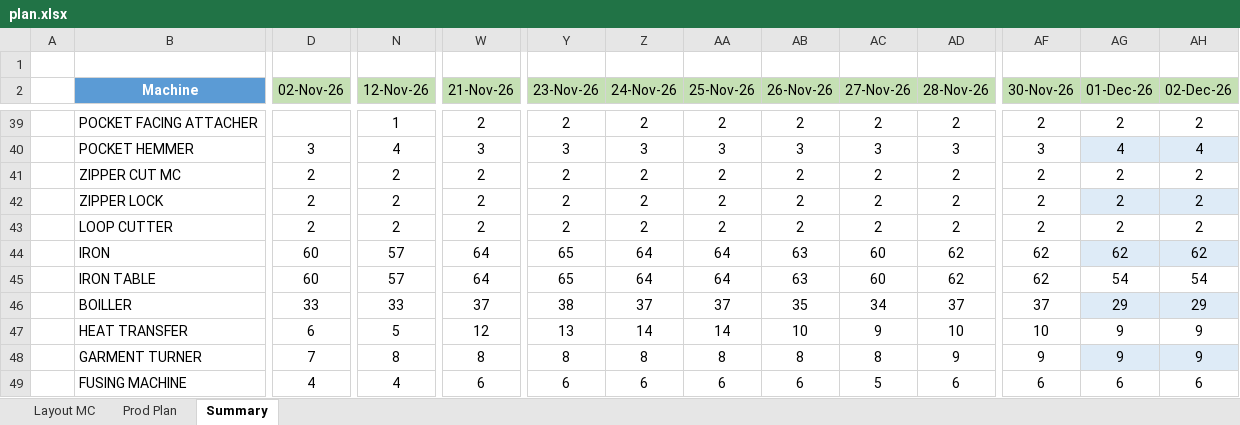
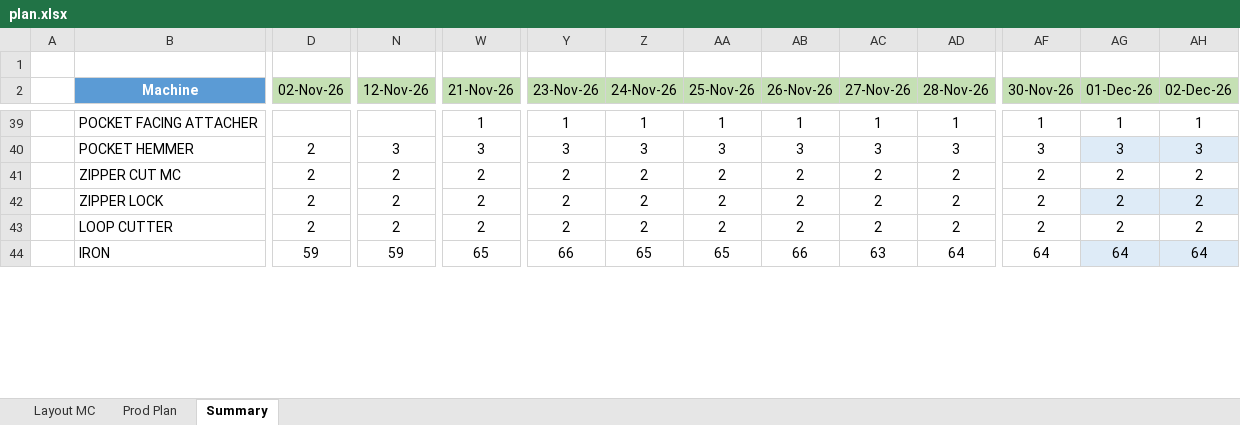
Before and after one commit to HirushaKulararhna/line-loading-board, an Excel workbook: public/data/plan.xlsx, sheet Summary, drawn as a sheet; only a part is shown, gaps mark what is left out; values as stored, in another font and other column widths than the file's, no borders; table styles not drawn; removed rows and columns are numbered as before the commit, all else as after; rows hold the shown columns only; the diff covers the shown part only; the diff names each change by its address in the sheet, - before the commit and + after, or states it on an @@ line.

```diff
--- a/public/data/plan.xlsx (sheet Summary)
+++ b/public/data/plan.xlsx (sheet Summary)
-N39 (12-Nov-26): 1
+N39 (12-Nov-26): (empty)
-W39 (21-Nov-26): 2
+W39 (21-Nov-26): 1
-Y39 (23-Nov-26): 2
+Y39 (23-Nov-26): 1
-Z39 (24-Nov-26): 2
+Z39 (24-Nov-26): 1
-AA39 (25-Nov-26): 2
+AA39 (25-Nov-26): 1
-AB39 (26-Nov-26): 2
+AB39 (26-Nov-26): 1
-AC39 (27-Nov-26): 2
+AC39 (27-Nov-26): 1
-AD39 (28-Nov-26): 2
+AD39 (28-Nov-26): 1
-AF39 (30-Nov-26): 2
+AF39 (30-Nov-26): 1
-AG39 (01-Dec-26): 2
+AG39 (01-Dec-26): 1
-AH39 (02-Dec-26): 2
+AH39 (02-Dec-26): 1
-D40 (02-Nov-26): 3
+D40 (02-Nov-26): 2
-N40 (12-Nov-26): 4
+N40 (12-Nov-26): 3
-AG40 (01-Dec-26): 4
+AG40 (01-Dec-26): 3
-AH40 (02-Dec-26): 4
+AH40 (02-Dec-26): 3
-row 44:  | IRON | 60 | 57 | 64 | 65 | 64 | 64 | 63 | 60 | 62 | 62 | 62 | 62
-row 45:  | IRON TABLE | 60 | 57 | 64 | 65 | 64 | 64 | 63 | 60 | 62 | 62 | 54 | 54
-row 46:  | BOILLER | 33 | 33 | 37 | 38 | 37 | 37 | 35 | 34 | 37 | 37 | 29 | 29
-row 47:  | HEAT TRANSFER | 6 | 5 | 12 | 13 | 14 | 14 | 10 | 9 | 10 | 10 | 9 | 9
-row 48:  | GARMENT TURNER | 7 | 8 | 8 | 8 | 8 | 8 | 8 | 8 | 9 | 9 | 9 | 9
-row 49:  | FUSING MACHINE | 4 | 4 | 6 | 6 | 6 | 6 | 6 | 5 | 6 | 6 | 6 | 6
+row 44:  | IRON | 59 | 59 | 65 | 66 | 65 | 65 | 66 | 63 | 64 | 64 | 64 | 64
```
Also changed, not shown: 27 added rows, 22 removed rows and 140 edited cells elsewhere in this sheet, sheet Layout MC, sheet Prod Plan.
